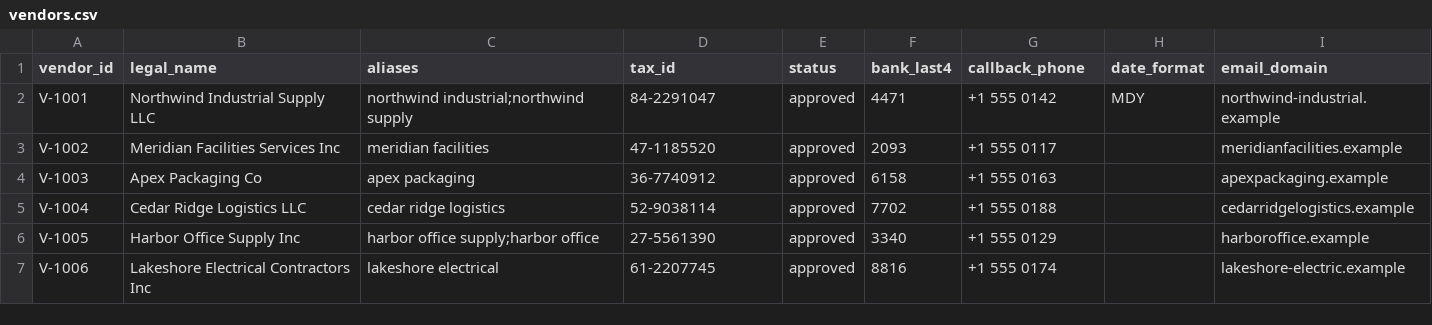
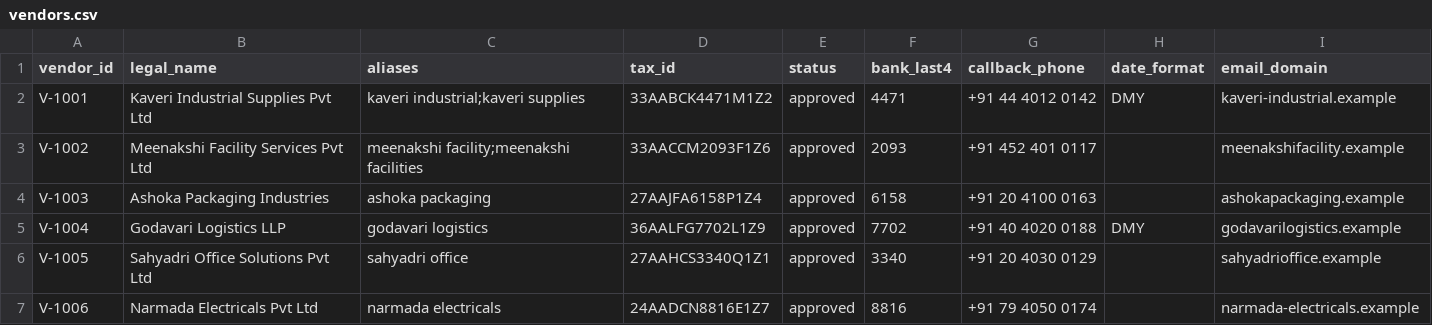
Before and after one commit to iitmadrastharun/invoice-review, a CSV file: data/vendors.csv, drawn as a sheet; only a part is shown; the diff covers the shown part only.

```diff
--- a/data/vendors.csv
+++ b/data/vendors.csv
@@ -1,7 +1,7 @@
 vendor_id,legal_name,aliases,tax_id,status,bank_last4,callback_phone,date_format,email_domain
-V-1001,Northwind Industrial Supply LLC,northwind industrial;northwind supply,84-2291047,approved,4471,+1 555 0142,MDY,northwind-industrial.example
-V-1002,Meridian Facilities Services Inc,meridian facilities,47-1185520,approved,2093,+1 555 0117,,meridianfacilities.example
-V-1003,Apex Packaging Co,apex packaging,36-7740912,approved,6158,+1 555 0163,,apexpackaging.example
-V-1004,Cedar Ridge Logistics LLC,cedar ridge logistics,52-9038114,approved,7702,+1 555 0188,,cedarridgelogistics.example
-V-1005,Harbor Office Supply Inc,harbor office supply;harbor office,27-5561390,approved,3340,+1 555 0129,,harboroffice.example
-V-1006,Lakeshore Electrical Contractors Inc,lakeshore electrical,61-2207745,approved,8816,+1 555 0174,,lakeshore-electric.example
+V-1001,Kaveri Industrial Supplies Pvt Ltd,kaveri industrial;kaveri supplies,33AABCK4471M1Z2,approved,4471,+91 44 4012 0142,DMY,kaveri-industrial.example
+V-1002,Meenakshi Facility Services Pvt Ltd,meenakshi facility;meenakshi facilities,33AACCM2093F1Z6,approved,2093,+91 452 401 0117,,meenakshifacility.example
+V-1003,Ashoka Packaging Industries,ashoka packaging,27AAJFA6158P1Z4,approved,6158,+91 20 4100 0163,,ashokapackaging.example
+V-1004,Godavari Logistics LLP,godavari logistics,36AALFG7702L1Z9,approved,7702,+91 40 4020 0188,DMY,godavarilogistics.example
+V-1005,Sahyadri Office Solutions Pvt Ltd,sahyadri office,27AAHCS3340Q1Z1,approved,3340,+91 20 4030 0129,,sahyadrioffice.example
+V-1006,Narmada Electricals Pvt Ltd,narmada electricals,24AADCN8816E1Z7,approved,8816,+91 79 4050 0174,,narmada-electricals.example
```
Also changed, not shown: 10 edited cells elsewhere in this file, data/pos.csv, data/receipts.csv, 42 other files.
